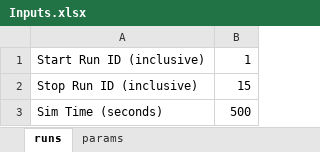
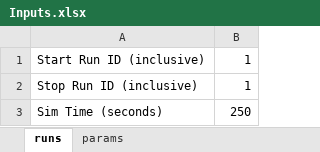
Before and after one commit to myers203/SoS12, an Excel workbook: AAE 560 Air Taxi Model/+airtaxi/Inputs.xlsx, sheet runs, drawn as a sheet; values as stored, in another font and other column widths than the file's, no borders; the diff names each change by its address in the sheet, - before the commit and + after, or states it on an @@ line.

```diff
--- a/AAE 560 Air Taxi Model/+airtaxi/Inputs.xlsx (sheet runs)
+++ b/AAE 560 Air Taxi Model/+airtaxi/Inputs.xlsx (sheet runs)
-B2: 15
+B2: 1
-B3: 500
+B3: 250
```
Also changed, not shown: sheet params, 3 other files.
